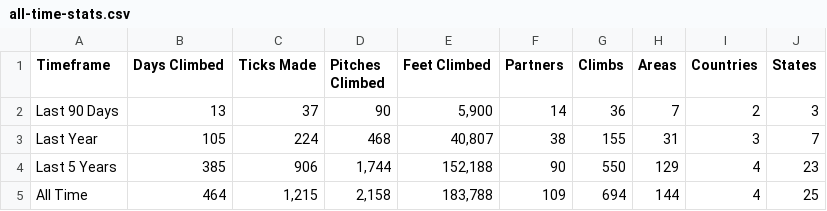
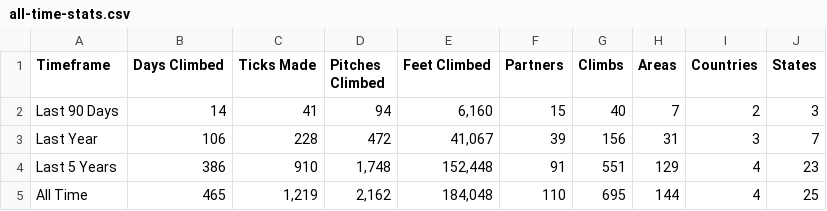
Before and after one commit to achiquit/websitejazzhands, a CSV file: climbing/data/all-time-stats.csv, drawn as a sheet.

```diff
--- a/climbing/data/all-time-stats.csv
+++ b/climbing/data/all-time-stats.csv
@@ -1,5 +1,5 @@
 Timeframe,"Days Climbed","Ticks Made","Pitches Climbed","Feet Climbed",Partners,Climbs,Areas,Countries,States
-"Last 90 Days",13,37,90,"5,900",14,36,7,2,3
-"Last Year",105,224,468,"40,807",38,155,31,3,7
-"Last 5 Years",385,906,"1,744","152,188",90,550,129,4,23
-"All Time",464,"1,215","2,158","183,788",109,694,144,4,25
+"Last 90 Days",14,41,94,"6,160",15,40,7,2,3
+"Last Year",106,228,472,"41,067",39,156,31,3,7
+"Last 5 Years",386,910,"1,748","152,448",91,551,129,4,23
+"All Time",465,"1,219","2,162","184,048",110,695,144,4,25
```
Also changed, not shown: climbing/data/all-ticks.csv, climbing/data/climb-locs.csv, 10 other files.
